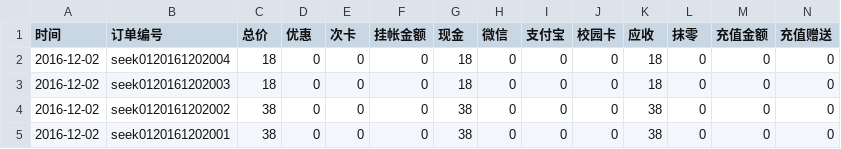
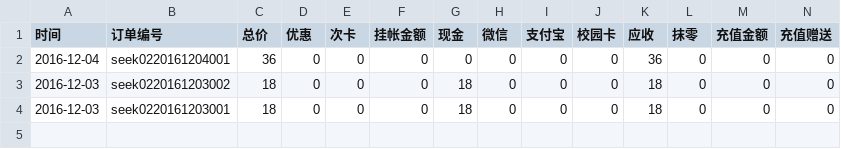
Before and after one commit to frank-young/seek, a CSV file: frontend/src/orderprint/2016年12月度报表.csv, drawn as a sheet; only a part is shown; removed rows and columns are numbered as before the commit, all else as after; rows hold the shown columns only; the diff names each change by its address in the sheet, - before the commit and + after, or states it on an @@ line.

```diff
--- a/frontend/src/orderprint/2016年12月度报表.csv
+++ b/frontend/src/orderprint/2016年12月度报表.csv
+row 2: 2016-12-04 | seek0220161204001 | 36 | 0 | 0 | 0 | 0 | 0 | 0 | 0 | 36 | 0 | 0 | 0
-A3:A4 (时间): 2016-12-02
+A3:A4 (时间): 2016-12-03
-B3 (订单编号): seek0120161202004
+B3 (订单编号): seek0220161203002
-B4 (订单编号): seek0120161202003
+B4 (订单编号): seek0220161203001
-row 4: 2016-12-02 | seek0120161202002 | 38 | 0 | 0 | 0 | 38 | 0 | 0 | 0 | 38 | 0 | 0 | 0
-row 5: 2016-12-02 | seek0120161202001 | 38 | 0 | 0 | 0 | 38 | 0 | 0 | 0 | 38 | 0 | 0 | 0
```
Also changed, not shown: 2 other files.
